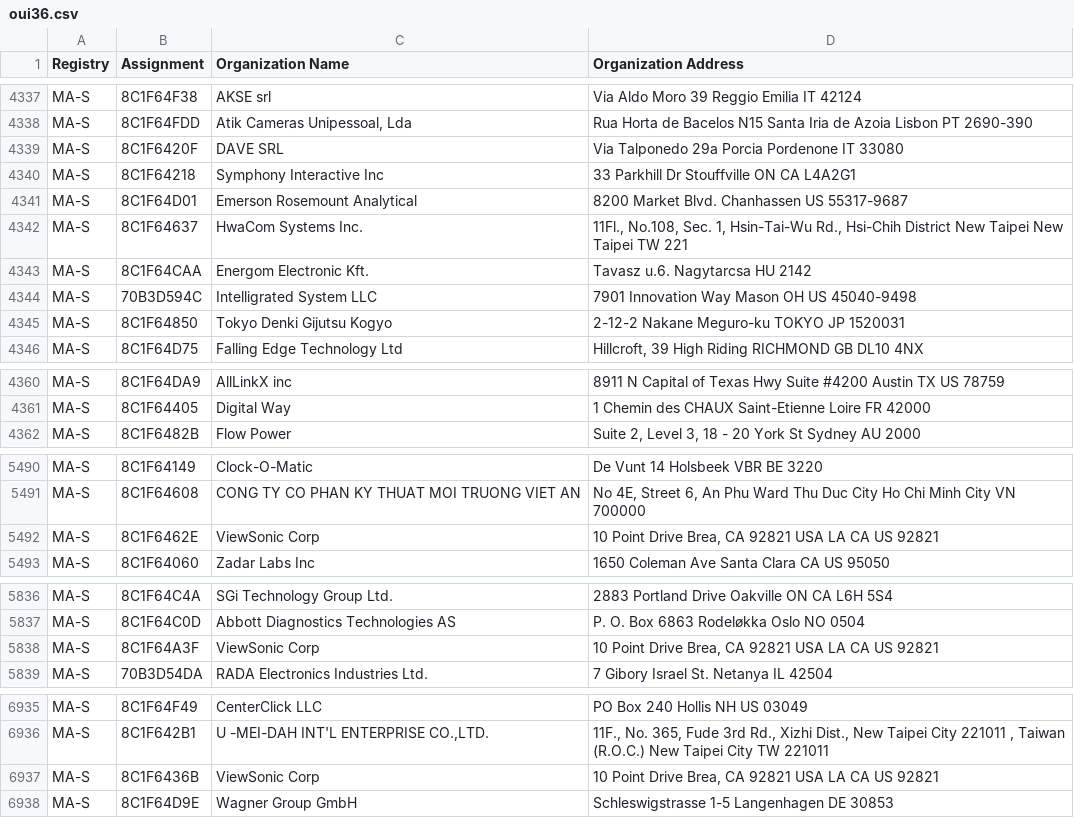
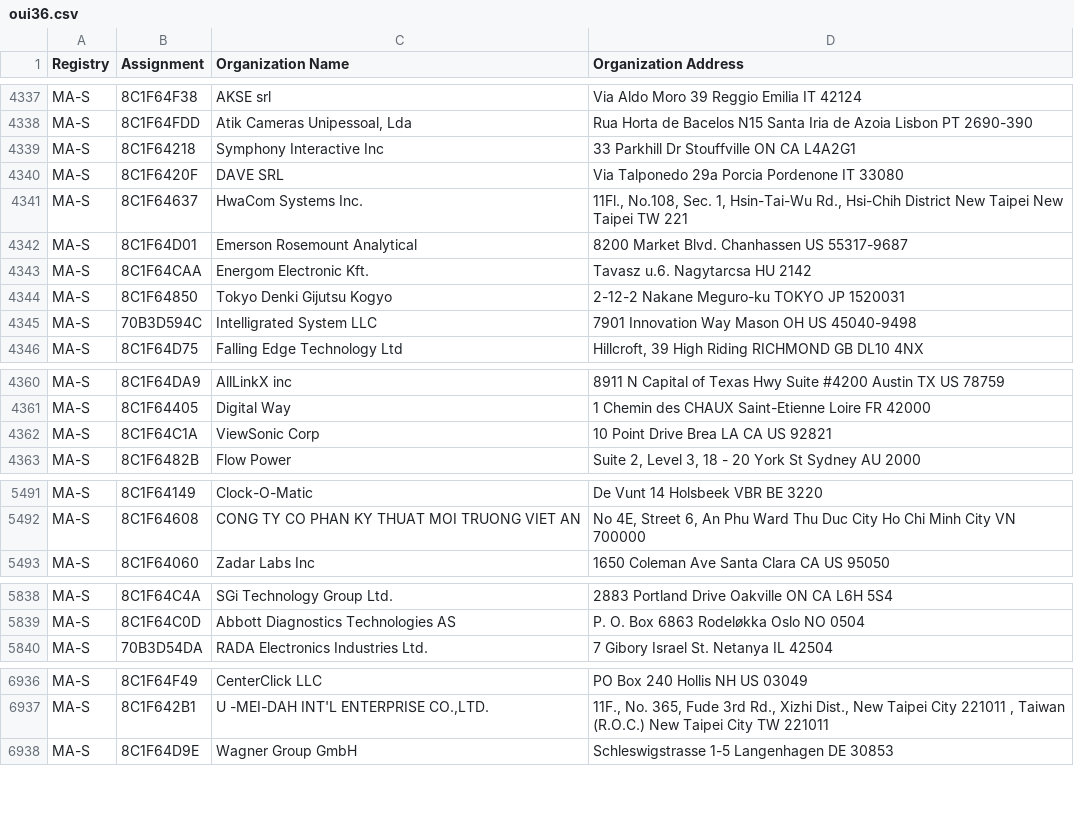
Before and after one commit to runZeroInc/mac-tracker, a CSV file: data/ieee/oui36.csv, drawn as a sheet; only a part is shown, gaps mark what is left out; the diff covers the shown part only.

```diff
--- a/data/ieee/oui36.csv
+++ b/data/ieee/oui36.csv
@@ -4338,9 +4338,9 @@ MA-S,8C1F64F38,AKSE srl,Via Aldo Moro 39 Reggio Emilia  IT 42124
 MA-S,8C1F64FDD,"Atik Cameras Unipessoal, Lda",Rua Horta de Bacelos N15 Santa Iria de Azoia Lisbon PT 2690-390
-MA-S,8C1F6420F,DAVE SRL,Via Talponedo 29a Porcia Pordenone IT 33080
 MA-S,8C1F64218,Symphony Interactive Inc,33 Parkhill Dr Stouffville ON CA L4A2G1
-MA-S,8C1F64D01,Emerson Rosemount Analytical,8200 Market Blvd. Chanhassen  US 55317-9687
+MA-S,8C1F6420F,DAVE SRL,Via Talponedo 29a Porcia Pordenone IT 33080
 MA-S,8C1F64637,HwaCom Systems Inc.,"11Fl., No.108, Sec. 1, Hsin-Tai-Wu Rd., Hsi-Chih District New Taipei New Taipei TW 221 "
+MA-S,8C1F64D01,Emerson Rosemount Analytical,8200 Market Blvd. Chanhassen  US 55317-9687
 MA-S,8C1F64CAA,Energom Electronic Kft.,Tavasz u.6. Nagytarcsa  HU 2142
-MA-S,70B3D594C,Intelligrated System LLC,7901 Innovation Way Mason OH US 45040-9498
 MA-S,8C1F64850,Tokyo Denki Gijutsu Kogyo,2-12-2 Nakane Meguro-ku TOKYO JP 1520031
+MA-S,70B3D594C,Intelligrated System LLC,7901 Innovation Way Mason OH US 45040-9498
 MA-S,8C1F64D75,Falling Edge Technology Ltd,"Hillcroft, 39 High Riding RICHMOND  GB DL10 4NX "
@@ -4361,2 +4361,3 @@ MA-S,8C1F64DA9,AllLinkX inc,8911 N Capital of Texas Hwy Suite #4200 Austin TX US
 MA-S,8C1F64405,Digital Way,1 Chemin des CHAUX Saint-Etienne Loire FR 42000
+MA-S,8C1F64C1A,ViewSonic Corp,10 Point Drive Brea LA CA US 92821
 MA-S,8C1F6482B,Flow Power,"Suite 2, Level 3, 18 - 20 York St Sydney  AU 2000 "
@@ -5491,3 +5492,2 @@ MA-S,8C1F64149,Clock-O-Matic,De Vunt 14 Holsbeek VBR BE 3220
 MA-S,8C1F64608,CONG TY CO PHAN KY THUAT MOI TRUONG VIET AN,"No 4E, Street 6, An Phu Ward Thu Duc City Ho Chi Minh City VN 700000 "
-MA-S,8C1F6462E,ViewSonic Corp,"10 Point Drive Brea, CA 92821 USA LA CA US 92821 "
 MA-S,8C1F64060,Zadar Labs Inc,1650 Coleman Ave Santa Clara CA US 95050
@@ -5837,3 +5839,2 @@ MA-S,8C1F64C4A,SGi Technology Group Ltd.,2883 Portland Drive Oakville ON CA L6H
 MA-S,8C1F64C0D,Abbott Diagnostics Technologies AS,P. O.  Box 6863 Rodeløkka Oslo  NO 0504
-MA-S,8C1F64A3F,ViewSonic Corp,"10 Point Drive Brea, CA 92821 USA LA CA US 92821 "
 MA-S,70B3D54DA,RADA Electronics Industries Ltd.,7 Gibory Israel St. Netanya  IL 42504
@@ -6936,3 +6937,2 @@ MA-S,8C1F64F49,CenterClick LLC,PO Box 240 Hollis NH US 03049
 MA-S,8C1F642B1,"U -MEI-DAH INT'L ENTERPRISE CO.,LTD.","11F., No. 365, Fude 3rd Rd., Xizhi Dist., New Taipei City 221011 , Taiwan (R.O.C.) New Taipei City  TW 221011 "
-MA-S,8C1F6436B,ViewSonic Corp,"10 Point Drive Brea, CA 92821 USA LA CA US 92821 "
 MA-S,8C1F64D9E,Wagner Group GmbH,Schleswigstrasse 1-5 Langenhagen  DE 30853
```
Also changed, not shown: 9 added rows, 4 removed rows and 20 moved rows elsewhere in this file, data/ieee/cid.csv, data/ieee/mam.csv, 4 other files.
